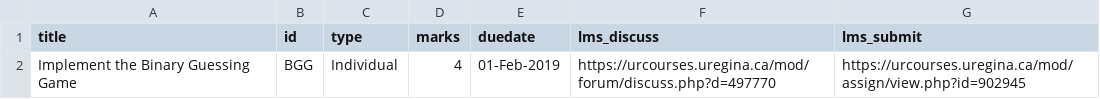
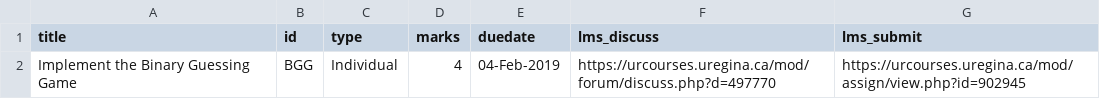
Before and after one commit to dhhepting/dhhepting.github.io, a CSV file: _data/teaching/assignments/CS-205-201910.csv, drawn as a sheet.

```diff
--- a/_data/teaching/assignments/CS-205-201910.csv
+++ b/_data/teaching/assignments/CS-205-201910.csv
@@ -1,2 +1,2 @@
 title,id,type,marks,duedate,lms_discuss,lms_submit
-"Implement the Binary Guessing Game",BGG,Individual,4,01-Feb-2019,https://urcourses.uregina.ca/mod/forum/discuss.php?d=497770,https://urcourses.uregina.ca/mod/assign/view.php?id=902945
+"Implement the Binary Guessing Game",BGG,Individual,4,04-Feb-2019,https://urcourses.uregina.ca/mod/forum/discuss.php?d=497770,https://urcourses.uregina.ca/mod/assign/view.php?id=902945
```
Also changed, not shown: _data/teaching/media/CS-205-201910.csv, 5 other files.
